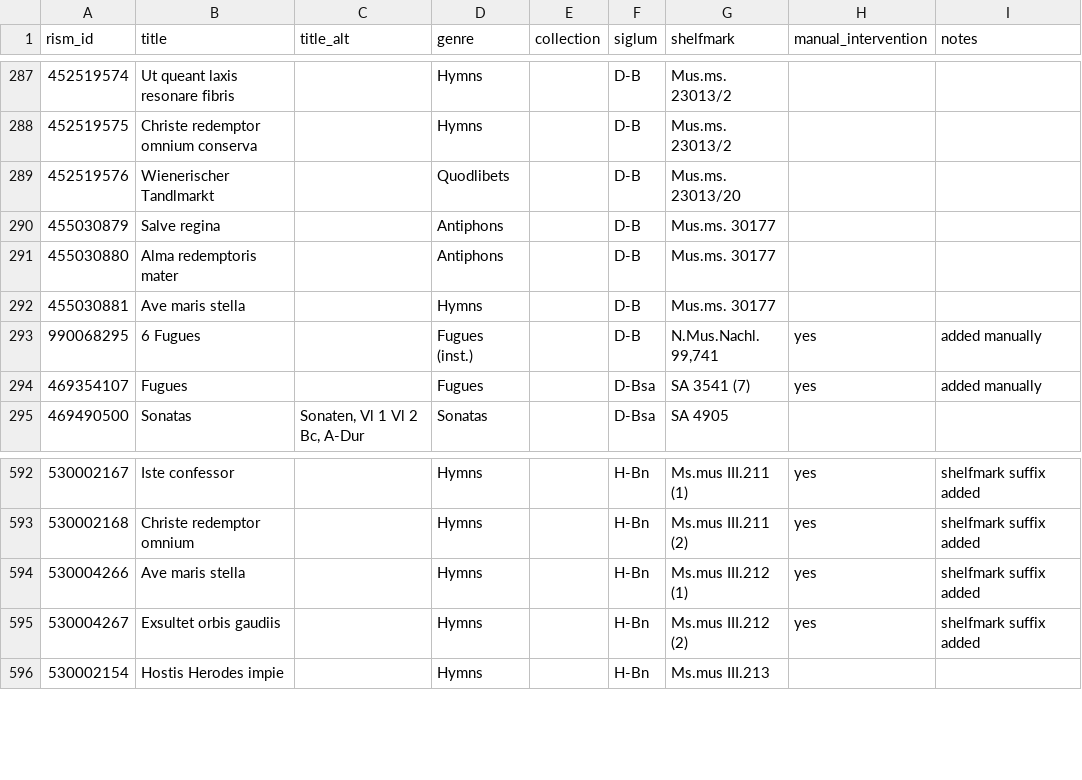
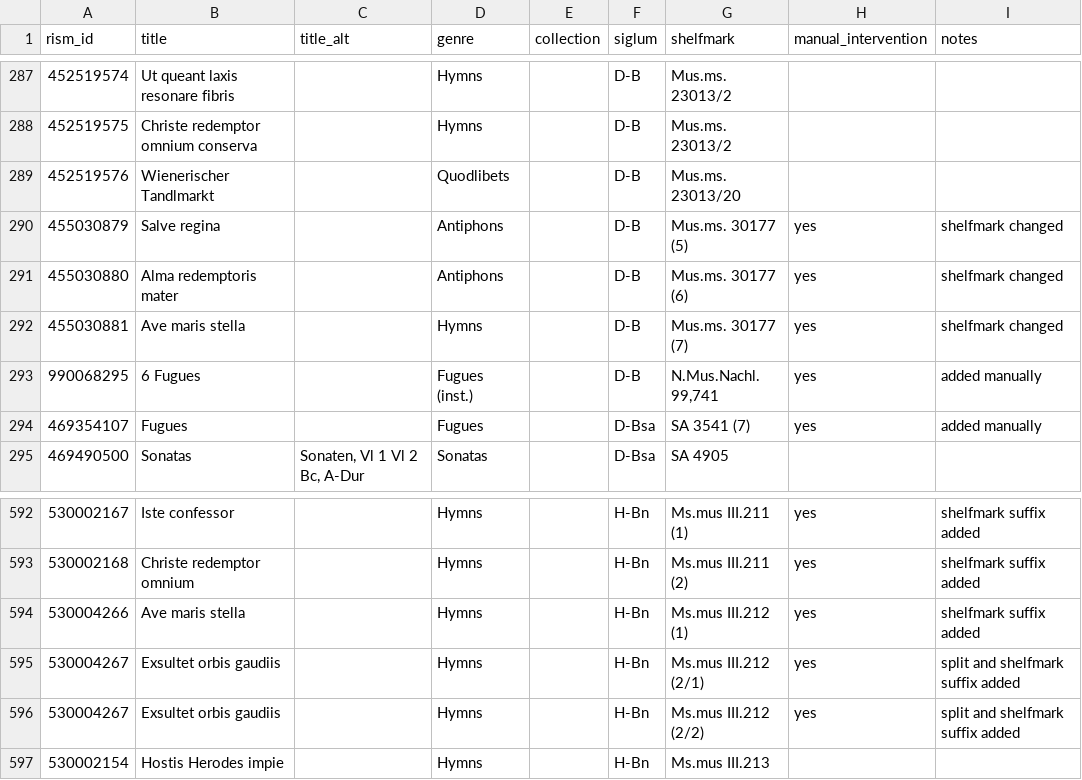
Before and after one commit to edition-esser-skala/werner-catalogue-of-works, a CSV file: data/works_in_rism.csv, drawn as a sheet; only a part is shown, gaps mark what is left out.

```diff
--- a/data/works_in_rism.csv
+++ b/data/works_in_rism.csv
@@ -289,5 +289,5 @@ rism_id,title,title_alt,genre,collection,siglum,shelfmark,manual_intervention,no
 452519576,Wienerischer Tandlmarkt,,Quodlibets,,D-B,Mus.ms. 23013/20,,
-455030879,Salve regina,,Antiphons,,D-B,Mus.ms. 30177,,
-455030880,Alma redemptoris mater,,Antiphons,,D-B,Mus.ms. 30177,,
-455030881,Ave maris stella,,Hymns,,D-B,Mus.ms. 30177,,
+455030879,Salve regina,,Antiphons,,D-B,Mus.ms. 30177 (5),yes,shelfmark changed
+455030880,Alma redemptoris mater,,Antiphons,,D-B,Mus.ms. 30177 (6),yes,shelfmark changed
+455030881,Ave maris stella,,Hymns,,D-B,Mus.ms. 30177 (7),yes,shelfmark changed
 990068295,6 Fugues,,Fugues (inst.),,D-B,"N.Mus.Nachl. 99,741",yes,added manually
@@ -594,3 +594,4 @@ rism_id,title,title_alt,genre,collection,siglum,shelfmark,manual_intervention,no
 530004266,Ave maris stella,,Hymns,,H-Bn,Ms.mus III.212 (1),yes,shelfmark suffix added
-530004267,Exsultet orbis gaudiis,,Hymns,,H-Bn,Ms.mus III.212 (2),yes,shelfmark suffix added
+530004267,Exsultet orbis gaudiis,,Hymns,,H-Bn,Ms.mus III.212 (2/1),yes,split and shelfmark suffix added
+530004267,Exsultet orbis gaudiis,,Hymns,,H-Bn,Ms.mus III.212 (2/2),yes,split and shelfmark suffix added
 530002154,Hostis Herodes impie,,Hymns,,H-Bn,Ms.mus III.213,,
```
Also changed, not shown: data/catalogue_works.csv, 2 other files.
